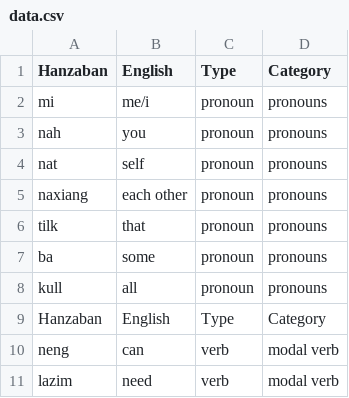
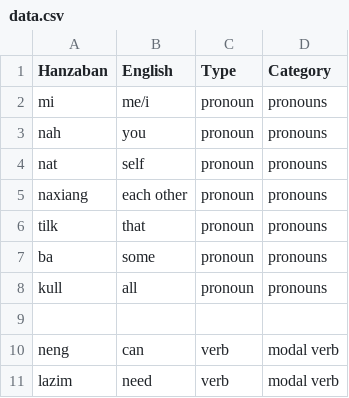
Before and after one commit to pearlykatt/mtd-starter, a CSV file: data.csv, drawn as a sheet.

Commit message:
Update data.csv

```diff
--- a/data.csv
+++ b/data.csv
@@ -8,3 +8,3 @@ ba,some,pronoun,pronouns
 kull,all,pronoun,pronouns
-Hanzaban,English,Type,Category
+
 neng,can,verb,modal verb
```
